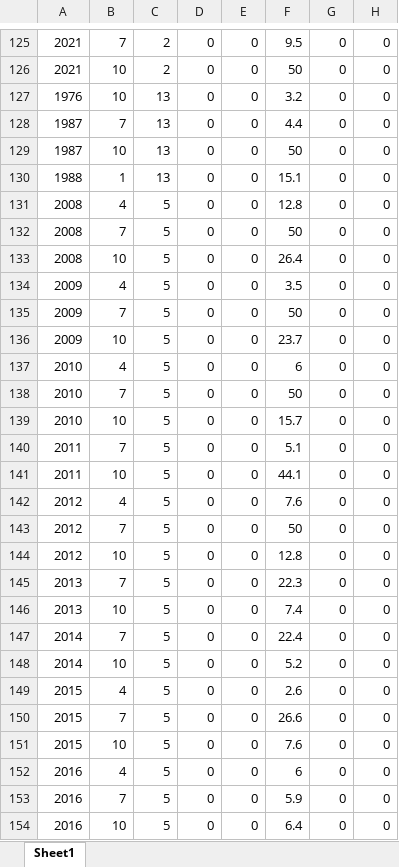
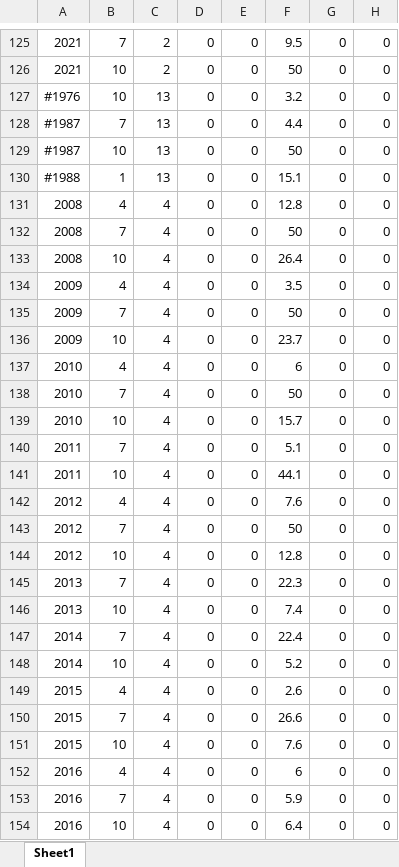
Before and after one commit to PIFSCstockassessments/WCNPOSWO-2023, an Excel workbook: Data/Length/InputLength.xlsx, sheet Sheet1, drawn as a sheet; only a part is shown, gaps mark what is left out; values as stored, in another font and other column widths than the file's, no borders; the diff covers the shown part only; the diff names each change by its address in the sheet, - before the commit and + after, or states it on an @@ line.

```diff
--- a/Data/Length/InputLength.xlsx (sheet Sheet1)
+++ b/Data/Length/InputLength.xlsx (sheet Sheet1)
-A127: 1976
+A127: #1976
-A128:A129: 1987
+A128:A129: #1987
-A130: 1988
+A130: #1988
-C131:C154: 5
+C131:C154: 4
```
Also changed, not shown: 472 edited cells elsewhere in this sheet, Data/Catch/InputCatch.xlsx, 46 other files.
